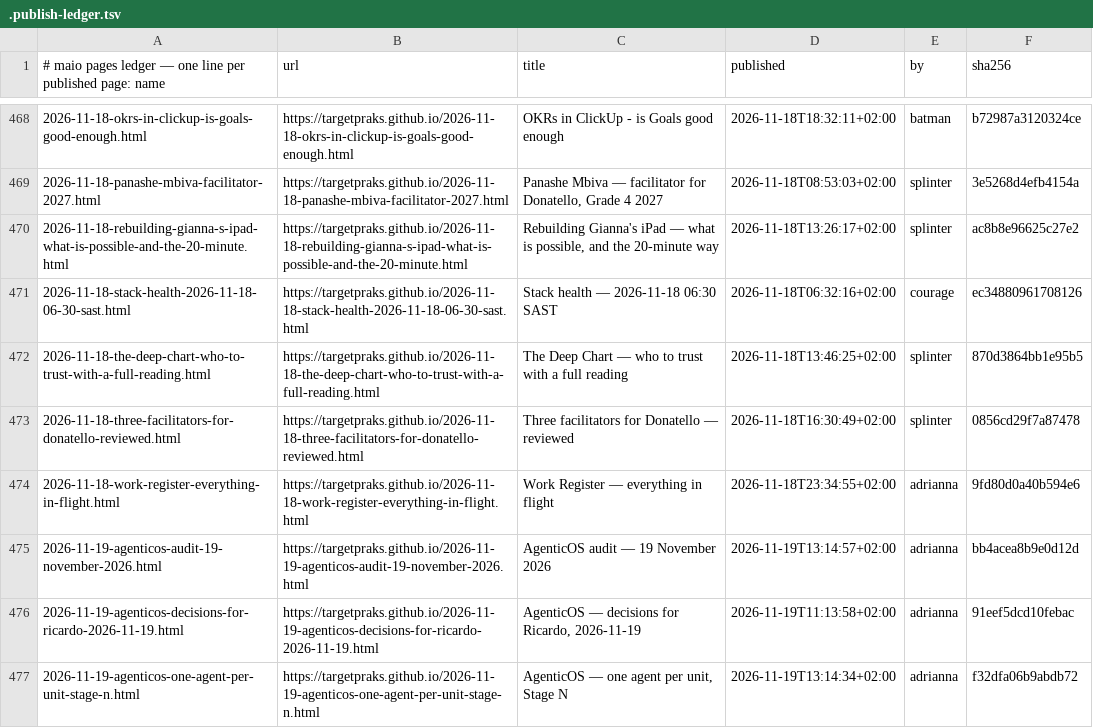
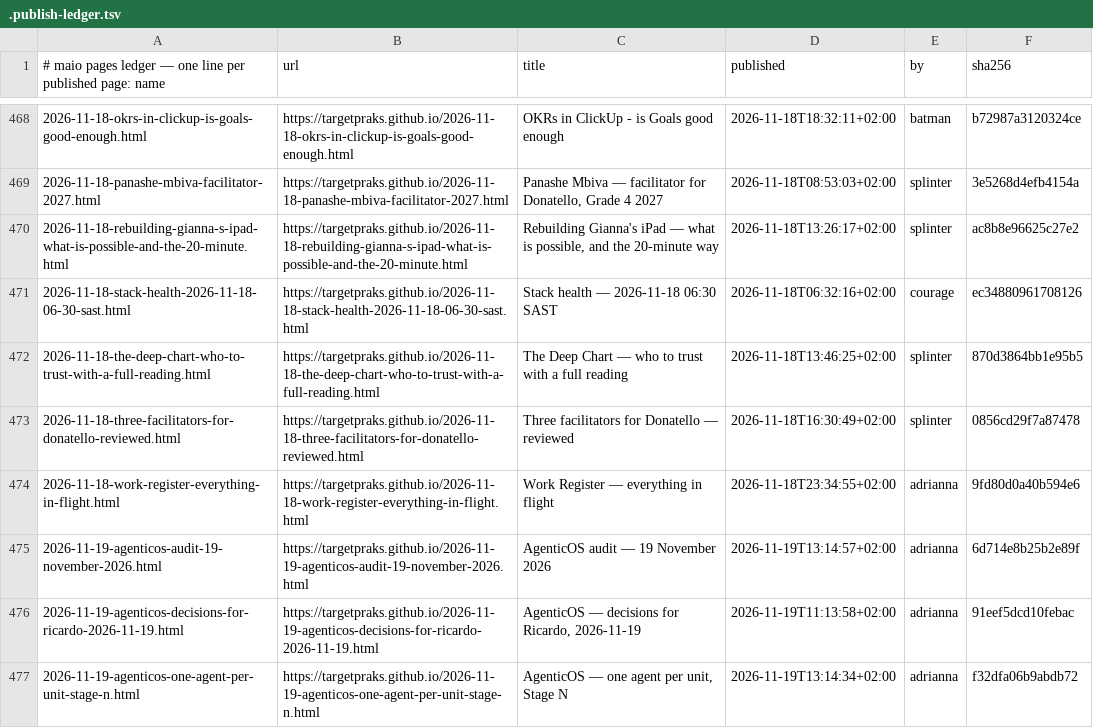
Before and after one commit to targetpraks/targetpraks.github.io, a TSV file: .publish-ledger.tsv, drawn as a sheet; only a part is shown, gaps mark what is left out.

```diff
--- a/.publish-ledger.tsv
+++ b/.publish-ledger.tsv
@@ -474,3 +474,3 @@
 2026-11-18-work-register-everything-in-flight.html	https://targetpraks.github.io/2026-11-18-work-register-everything-in-flight.html	Work Register — everything in flight	2026-11-18T23:34:55+02:00	adrianna	9fd80d0a40b594e6
-2026-11-19-agenticos-audit-19-november-2026.html	https://targetpraks.github.io/2026-11-19-agenticos-audit-19-november-2026.html	AgenticOS audit — 19 November 2026	2026-11-19T13:14:57+02:00	adrianna	bb4acea8b9e0d12d
+2026-11-19-agenticos-audit-19-november-2026.html	https://targetpraks.github.io/2026-11-19-agenticos-audit-19-november-2026.html	AgenticOS audit — 19 November 2026	2026-11-19T13:14:57+02:00	adrianna	6d714e8b25b2e89f
 2026-11-19-agenticos-decisions-for-ricardo-2026-11-19.html	https://targetpraks.github.io/2026-11-19-agenticos-decisions-for-ricardo-2026-11-19.html	AgenticOS — decisions for Ricardo, 2026-11-19	2026-11-19T11:13:58+02:00	adrianna	91eef5dcd10febac
```
Also changed, not shown: 1 other file.
